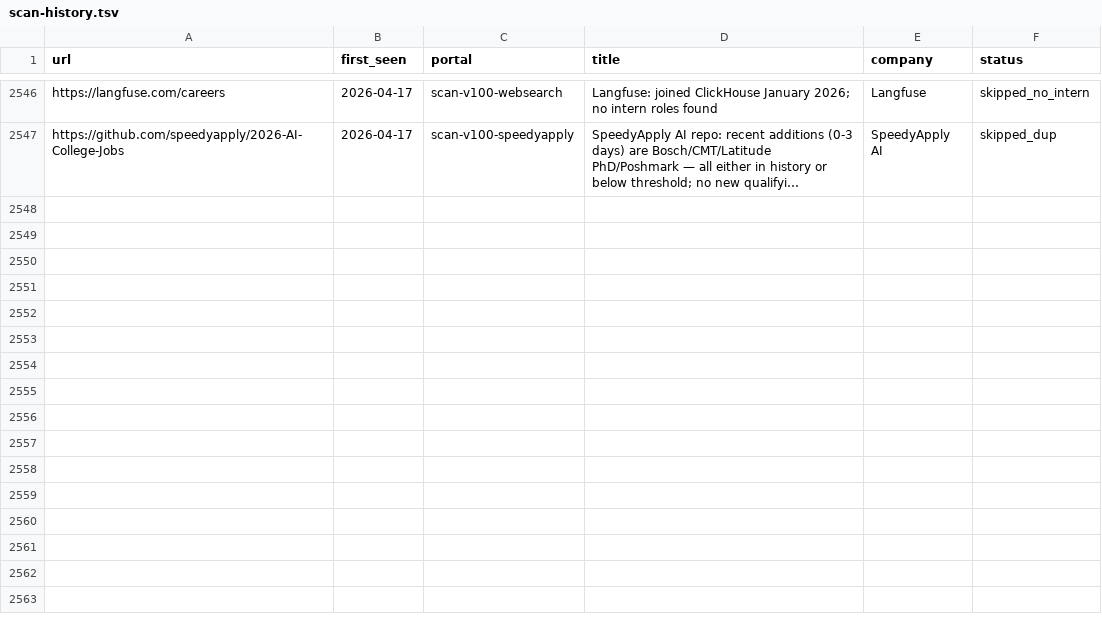
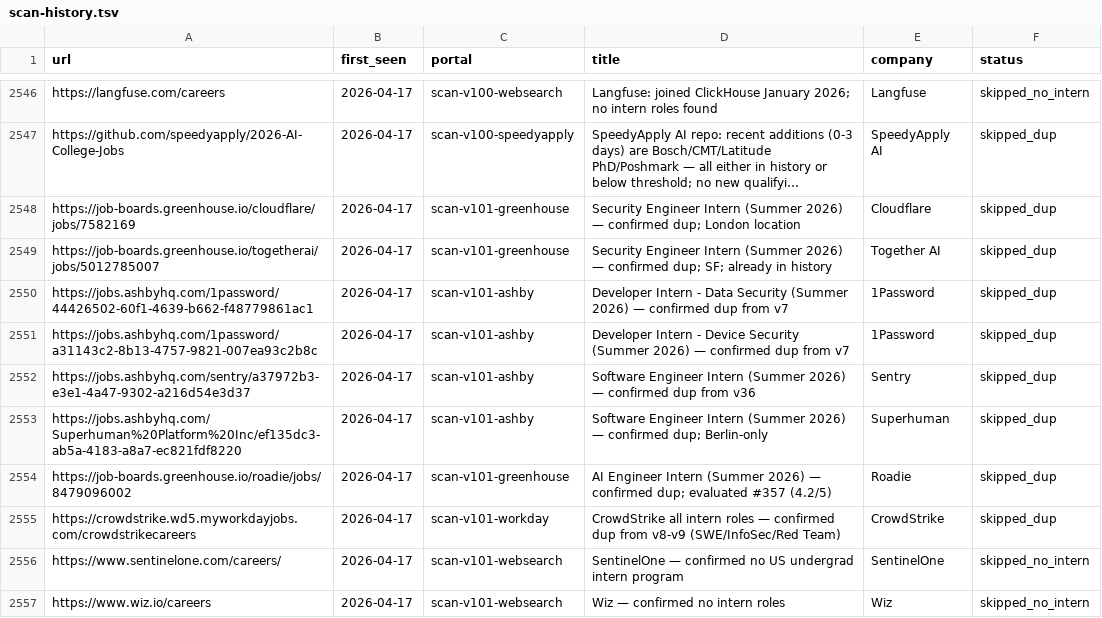
Before and after one commit to clmoon2/career-ops, a TSV file: data/scan-history.tsv, drawn as a sheet; only a part is shown, gaps mark what is left out; long unchanged cells end in …; the diff covers the shown part only; the diff names each change by its address in the sheet, - before the commit and + after, or states it on an @@ line.

```diff
--- a/data/scan-history.tsv
+++ b/data/scan-history.tsv
+row 2548: https://job-boards.greenhouse.io/cloudflare/jobs/7582169 | 2026-04-17 | scan-v101-greenhouse | Security Engineer Intern (Summer 2026) — confirmed dup; London location | Cloudflare | skipped_dup
+row 2549: https://job-boards.greenhouse.io/togetherai/jobs/5012785007 | 2026-04-17 | scan-v101-greenhouse | Security Engineer Intern (Summer 2026) — confirmed dup; SF; already in history | Together AI | skipped_dup
+row 2550: https://jobs.ashbyhq.com/1password/44426502-60f1-4639-b662-f48779861ac1 | 2026-04-17 | scan-v101-ashby | Developer Intern - Data Security (Summer 2026) — confirmed dup from v7 | 1Password | skipped_dup
+row 2551: https://jobs.ashbyhq.com/1password/a31143c2-8b13-4757-9821-007ea93c2b8c | 2026-04-17 | scan-v101-ashby | Developer Intern - Device Security (Summer 2026) — confirmed dup from v7 | 1Password | skipped_dup
+row 2552: https://jobs.ashbyhq.com/sentry/a37972b3-e3e1-4a47-9302-a216d54e3d37 | 2026-04-17 | scan-v101-ashby | Software Engineer Intern (Summer 2026) — confirmed dup from v36 | Sentry | skipped_dup
+row 2553: https://jobs.ashbyhq.com/Superhuman%20Platform%20Inc/ef135dc3-ab5a-4183-a8a7-ec821fdf8220 | 2026-04-17 | scan-v101-ashby | Software Engineer Intern (Summer 2026) — confirmed dup; Berlin-only | Superhuman | skipped_dup
+row 2554: https://job-boards.greenhouse.io/roadie/jobs/8479096002 | 2026-04-17 | scan-v101-greenhouse | AI Engineer Intern (Summer 2026) — confirmed dup; evaluated #357 (4.2/5) | Roadie | skipped_dup
+row 2555: https://crowdstrike.wd5.myworkdayjobs.com/crowdstrikecareers | 2026-04-17 | scan-v101-workday | CrowdStrike all intern roles — confirmed dup from v8-v9 (SWE/InfoSec/Red Team) | CrowdStrike | skipped_dup
+row 2556: https://www.sentinelone.com/careers/ | 2026-04-17 | scan-v101-websearch | SentinelOne — confirmed no US undergrad intern program | SentinelOne | skipped_no_intern
+row 2557: https://www.wiz.io/careers | 2026-04-17 | scan-v101-websearch | Wiz — confirmed no intern roles | Wiz | skipped_no_intern
```
Also changed, not shown: 10 added rows elsewhere in this file, 2 other files.
